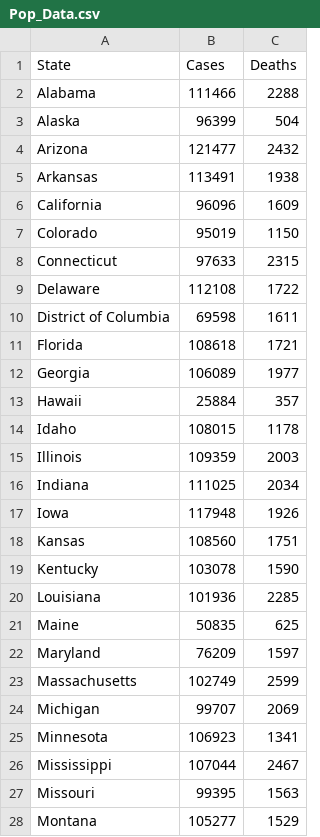
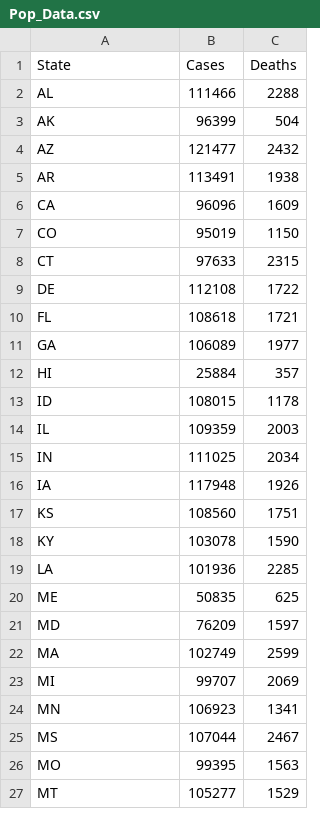
Before and after one commit to definatelyVincentWang/Covid-19-Data, a CSV file: states/US_Data/Pop_Data.csv, drawn as a sheet; only a part is shown; the diff covers the shown part only.

```diff
--- a/states/US_Data/Pop_Data.csv
+++ b/states/US_Data/Pop_Data.csv
@@ -1,28 +1,27 @@
 State,Cases,Deaths
-Alabama,111466,2288
-Alaska,96399,504
-Arizona,121477,2432
-Arkansas,113491,1938
-California,96096,1609
-Colorado,95019,1150
-Connecticut,97633,2315
-Delaware,112108,1722
-District of Columbia,69598,1611
-Florida,108618,1721
-Georgia,106089,1977
-Hawaii,25884,357
-Idaho,108015,1178
-Illinois,109359,2003
-Indiana,111025,2034
-Iowa,117948,1926
-Kansas,108560,1751
-Kentucky,103078,1590
-Louisiana,101936,2285
-Maine,50835,625
-Maryland,76209,1597
-Massachusetts,102749,2599
-Michigan,99707,2069
-Minnesota,106923,1341
-Mississippi,107044,2467
-Missouri,99395,1563
-Montana,105277,1529
+AL,111466,2288
+AK,96399,504
+AZ,121477,2432
+AR,113491,1938
+CA,96096,1609
+CO,95019,1150
+CT,97633,2315
+DE,112108,1722
+FL,108618,1721
+GA,106089,1977
+HI,25884,357
+ID,108015,1178
+IL,109359,2003
+IN,111025,2034
+IA,117948,1926
+KS,108560,1751
+KY,103078,1590
+LA,101936,2285
+ME,50835,625
+MD,76209,1597
+MA,102749,2599
+MI,99707,2069
+MN,106923,1341
+MS,107044,2467
+MO,99395,1563
+MT,105277,1529
```
Also changed, not shown: 24 edited cells elsewhere in this file, 7 other files.
